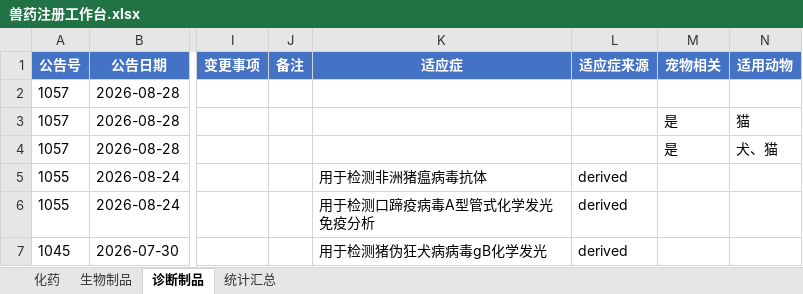
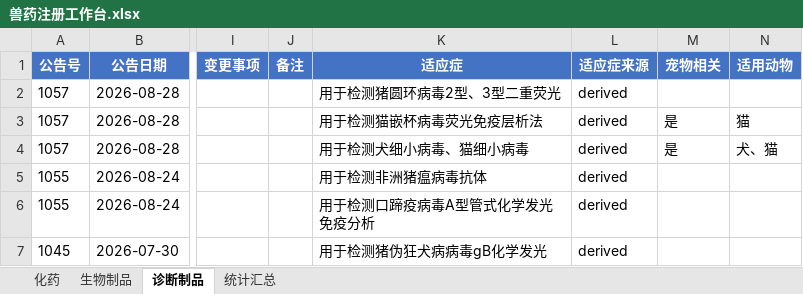
Before and after one commit to qqkiky/vet-drug-workbenches, an Excel workbook: workbench/兽药注册工作台.xlsx, sheet 诊断制品, drawn as a sheet; only a part is shown, gaps mark what is left out; values as stored, in another font and other column widths than the file's, no borders; the diff names each change by its address in the sheet, - before the commit and + after, or states it on an @@ line.

```diff
--- a/workbench/兽药注册工作台.xlsx (sheet 诊断制品)
+++ b/workbench/兽药注册工作台.xlsx (sheet 诊断制品)
-K2 (适应症): (empty)
+K2 (适应症): 用于检测猪圆环病毒2型、3型二重荧光
-L2:L4 (适应症来源): (empty)
+L2:L4 (适应症来源): derived
-K3 (适应症): (empty)
+K3 (适应症): 用于检测猫嵌杯病毒荧光免疫层析法
-K4 (适应症): (empty)
+K4 (适应症): 用于检测犬细小病毒、猫细小病毒
```
Also changed, not shown: sheet 生物制品, workbench/国产宠物药注册工作台.xlsx, workbench/宠物药注册工作台.xlsx, 6 other files.
